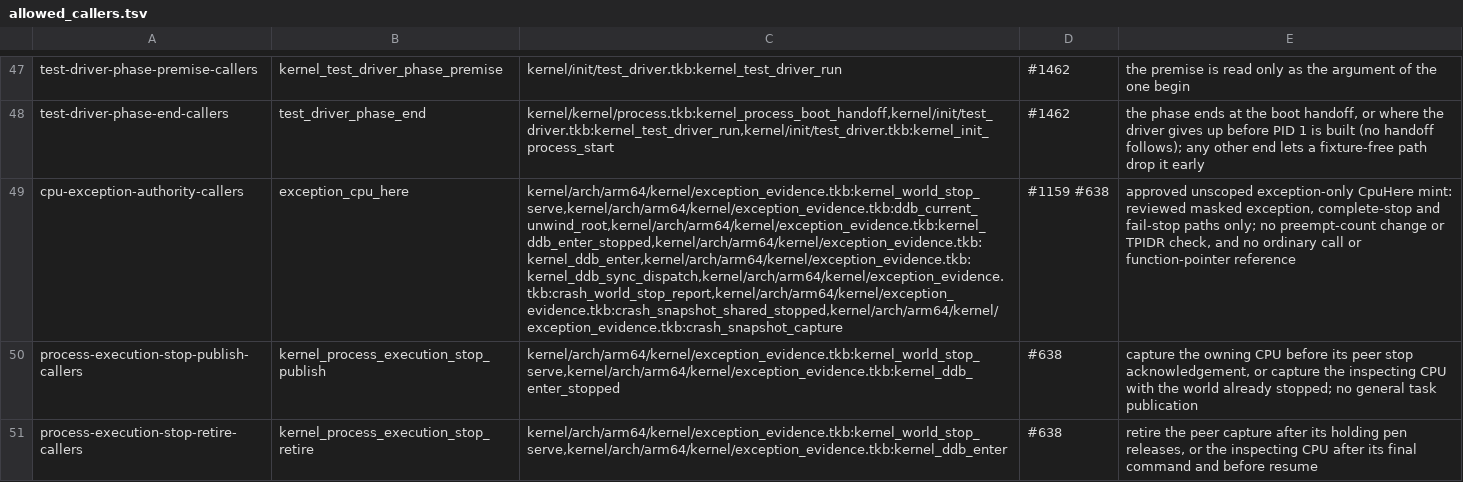
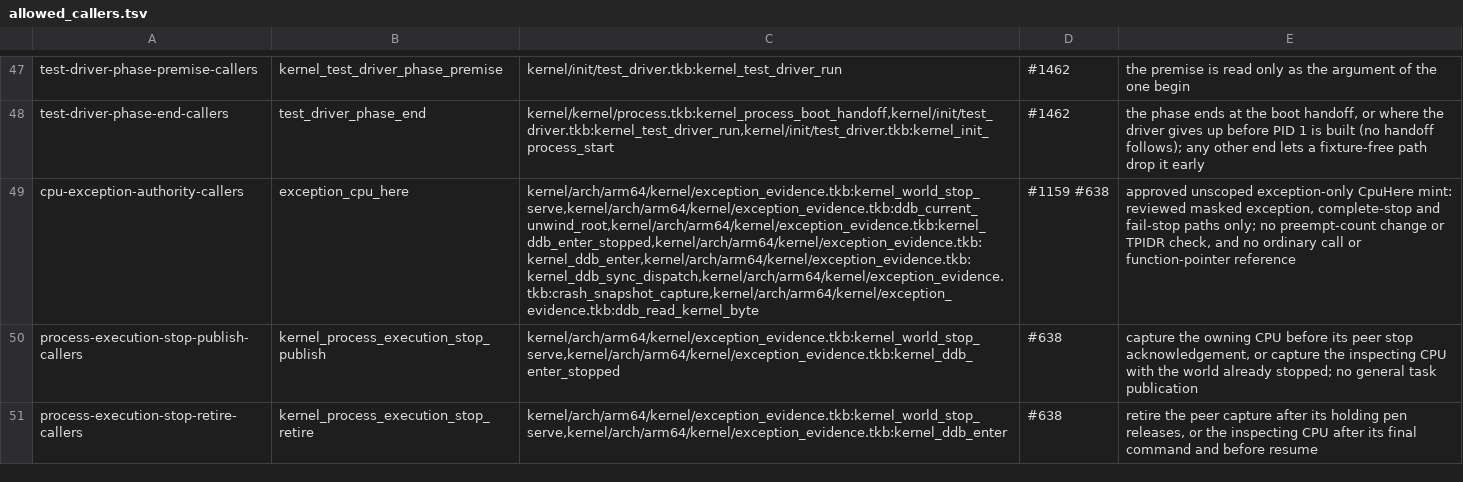
Before and after one commit to takibi-lang/takibi, a TSV file: scripts/allowed_callers.tsv, drawn as a sheet; only a part is shown, gaps mark what is left out; the diff names each change by its address in the sheet, - before the commit and + after, or states it on an @@ line.

```diff
--- a/scripts/allowed_callers.tsv
+++ b/scripts/allowed_callers.tsv
-C49: kernel/arch/arm64/kernel/exception_evidence.tkb:kernel_world_stop_serve,kernel/arch/arm64/kernel/exception_evidence.tkb:ddb_current_unwind_root,kernel/arch/arm64/kernel/exception_evidence.tkb:kernel_ddb_enter_stopped,kernel/arch/arm64/kernel/exception_evidence.tkb:kernel_ddb_enter,kernel/arch/arm64/kernel/exception_evidence.tkb:kernel_ddb_sync_dispatch,kernel/arch/arm64/kernel/exception_evidence.tkb:crash_world_stop_report,kernel/arch/arm64/kernel/exception_evidence.tkb:crash_snapshot_shared_stopped,kernel/arch/arm64/kernel/exception_evidence.tkb:crash_snapshot_capture
+C49: kernel/arch/arm64/kernel/exception_evidence.tkb:kernel_world_stop_serve,kernel/arch/arm64/kernel/exception_evidence.tkb:ddb_current_unwind_root,kernel/arch/arm64/kernel/exception_evidence.tkb:kernel_ddb_enter_stopped,kernel/arch/arm64/kernel/exception_evidence.tkb:kernel_ddb_enter,kernel/arch/arm64/kernel/exception_evidence.tkb:kernel_ddb_sync_dispatch,kernel/arch/arm64/kernel/exception_evidence.tkb:crash_snapshot_capture,kernel/arch/arm64/kernel/exception_evidence.tkb:ddb_read_kernel_byte
```
Also changed, not shown: scripts/global_protection_allowlist.tsv, scripts/raw_deref_budget.tsv, 7 other files.
